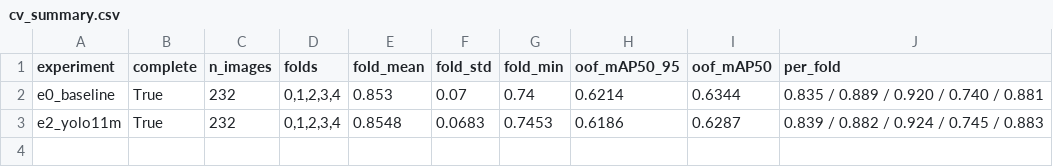
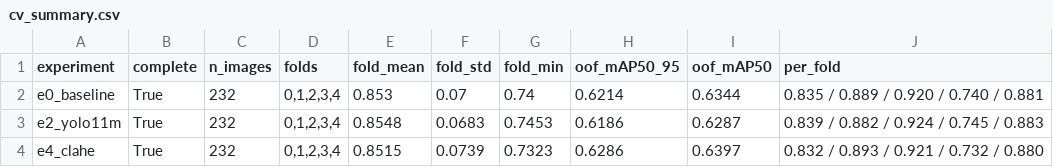
Before and after one commit to lee-da-gyo/ai-project-01-pill-detection, a CSV file: reports/cv_summary.csv, drawn as a sheet.

```diff
--- a/reports/cv_summary.csv
+++ b/reports/cv_summary.csv
@@ -3 +3,2 @@ e0_baseline,True,232,"0,1,2,3,4",0.853,0.07,0.74,0.6214,0.6344,0.835 / 0.889 / 0
 e2_yolo11m,True,232,"0,1,2,3,4",0.8548,0.0683,0.7453,0.6186,0.6287,0.839 / 0.882 / 0.924 / 0.745 / 0.883
+e4_clahe,True,232,"0,1,2,3,4",0.8515,0.0739,0.7323,0.6286,0.6397,0.832 / 0.893 / 0.921 / 0.732 / 0.880
```
Also changed, not shown: reports/experiments.csv, 54 other files.
